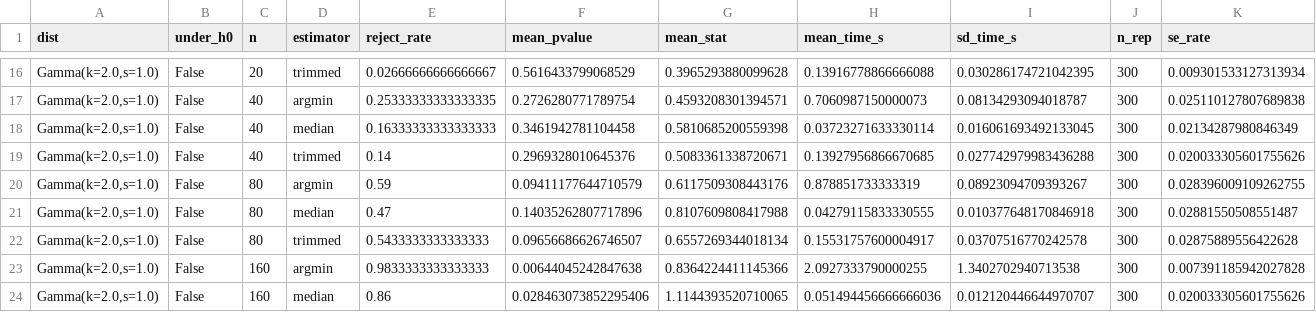
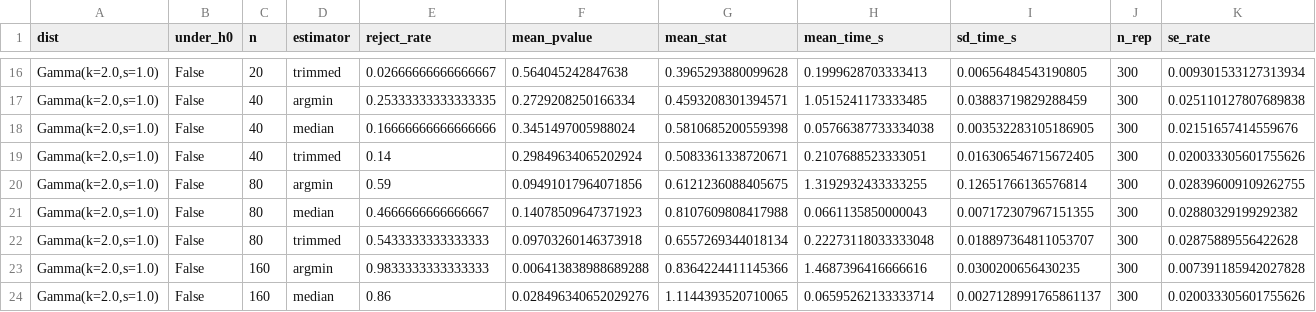
Before and after one commit to luistejon17/Proyecto2EstadisticaNP, a CSV file: results/data/tn_simulation_summary.csv, drawn as a sheet; only a part is shown, gaps mark what is left out; the diff covers the shown part only.

```diff
--- a/results/data/tn_simulation_summary.csv
+++ b/results/data/tn_simulation_summary.csv
@@ -16,9 +16,9 @@ dist,under_h0,n,estimator,reject_rate,mean_pvalue,mean_stat,mean_time_s,sd_time_
-"Gamma(k=2.0,s=1.0)",False,20,trimmed,0.02666666666666667,0.5616433799068529,0.3965293880099628,0.13916778866666088,0.030286174721042395,300,0.009301533127313934
-"Gamma(k=2.0,s=1.0)",False,40,argmin,0.25333333333333335,0.2726280771789754,0.4593208301394571,0.7060987150000073,0.08134293094018787,300,0.025110127807689838
-"Gamma(k=2.0,s=1.0)",False,40,median,0.16333333333333333,0.3461942781104458,0.5810685200559398,0.03723271633330114,0.016061693492133045,300,0.02134287980846349
-"Gamma(k=2.0,s=1.0)",False,40,trimmed,0.14,0.2969328010645376,0.5083361338720671,0.13927956866670685,0.027742979983436288,300,0.020033305601755626
-"Gamma(k=2.0,s=1.0)",False,80,argmin,0.59,0.09411177644710579,0.6117509308443176,0.878851733333319,0.08923094709393267,300,0.028396009109262755
-"Gamma(k=2.0,s=1.0)",False,80,median,0.47,0.14035262807717896,0.8107609808417988,0.04279115833330555,0.010377648170846918,300,0.02881550508551487
-"Gamma(k=2.0,s=1.0)",False,80,trimmed,0.5433333333333333,0.09656686626746507,0.6557269344018134,0.15531757600004917,0.03707516770242578,300,0.02875889556422628
-"Gamma(k=2.0,s=1.0)",False,160,argmin,0.9833333333333333,0.00644045242847638,0.8364224411145366,2.0927333790000255,1.3402702940713538,300,0.007391185942027828
-"Gamma(k=2.0,s=1.0)",False,160,median,0.86,0.028463073852295406,1.1144393520710065,0.051494456666666036,0.012120446644970707,300,0.020033305601755626
+"Gamma(k=2.0,s=1.0)",False,20,trimmed,0.02666666666666667,0.564045242847638,0.3965293880099628,0.1999628703333413,0.00656484543190805,300,0.009301533127313934
+"Gamma(k=2.0,s=1.0)",False,40,argmin,0.25333333333333335,0.2729208250166334,0.4593208301394571,1.0515241173333485,0.03883719829288459,300,0.025110127807689838
+"Gamma(k=2.0,s=1.0)",False,40,median,0.16666666666666666,0.3451497005988024,0.5810685200559398,0.05766387733334038,0.003532283105186905,300,0.02151657414559676
+"Gamma(k=2.0,s=1.0)",False,40,trimmed,0.14,0.29849634065202924,0.5083361338720671,0.2107688523333051,0.016306546715672405,300,0.020033305601755626
+"Gamma(k=2.0,s=1.0)",False,80,argmin,0.59,0.09491017964071856,0.6121236088405675,1.3192932433333255,0.12651766136576814,300,0.028396009109262755
+"Gamma(k=2.0,s=1.0)",False,80,median,0.4666666666666667,0.14078509647371923,0.8107609808417988,0.0661135850000043,0.007172307967151355,300,0.02880329199292382
+"Gamma(k=2.0,s=1.0)",False,80,trimmed,0.5433333333333333,0.09703260146373918,0.6557269344018134,0.22273118033333048,0.018897364811053707,300,0.02875889556422628
+"Gamma(k=2.0,s=1.0)",False,160,argmin,0.9833333333333333,0.006413838988689288,0.8364224411145366,1.4687396416666616,0.0300200656430235,300,0.007391185942027828
+"Gamma(k=2.0,s=1.0)",False,160,median,0.86,0.028496340652029276,1.1144393520710065,0.06595262133333714,0.0027128991765861137,300,0.020033305601755626
```
Also changed, not shown: 109 edited cells elsewhere in this file, 4 other files.
